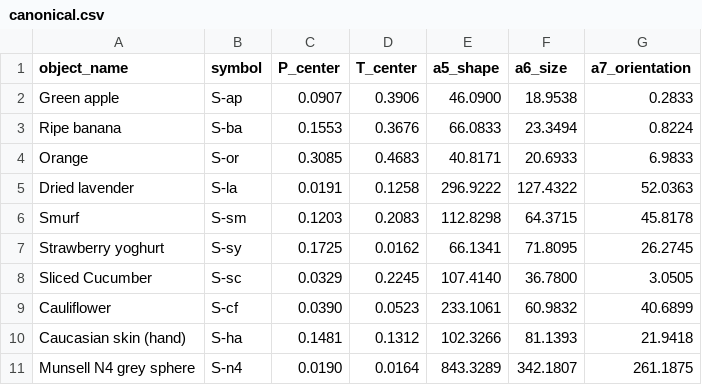
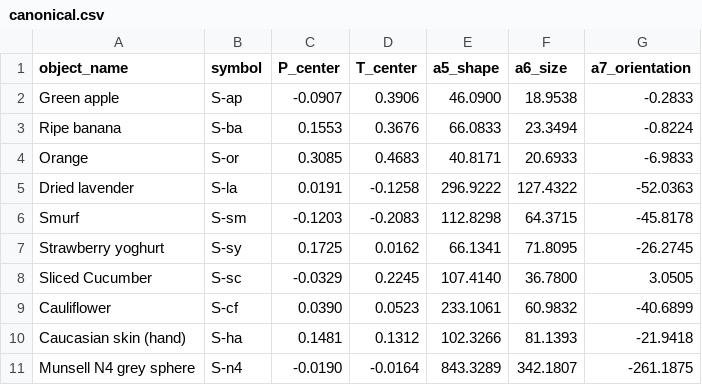
Before and after one commit to Grkmyldz148/color-perception-datasets, a CSV file: datasets/smet_2010_memory_colors/canonical.csv, drawn as a sheet.

Commit message:
Level-1 verification complete: every dataset digit-checked against primary sources
Second deep-verification wave (4 parallel checks: W-S book at 800 DPI,
colour-science/CVRL references, open-access papers, distribution archives).
All 43 datasets now verified at digit level or byte level. Repairs:

- smet_2010: 16 of 50 values had the WRONG SIGN — the publisher PDF encodes
  minus as private-use glyph U+F02D, silently dropped by text extraction
  (the Smurf sat on the yellow side). Restored from the PDF, cross-checked
  50/50 against Smet's own luxpy mcri.py.
- alder1982: UPSTREAM bug (coloria-dev) — raw table4 'D65' rows 43-81 are
  byte-identical duplicates of the entire Illuminant-A table. Canonical now
  carries the true 81 unique ellipses (42 D65 + 39 A, matching the paper's
  own abstract); the old file double-weighted A and mislabeled it D65.
- sanders_wyszecki_1964: 7 printed rows were MISSING (487/2-5, 492B/6-8) —
  recovered from Table 1(5.8.1) at 800 DPI; now the full 95 stimuli the book
  states. 450/4 y10: book prints 0.277 but breaks the series' monotone
  progression — kept 0.227, flagged as probable book typo.
- wyszecki_1967: tile 9 observer_group A -> AB (book prints a double
  asterisk; text confirms exactly 3 overlap tiles: 5, 9, 43).
- zhang meta: BT.2020 coverage settled = 93.3% (67.91% was a chromaticity-
  AREA fraction, a quantity mixup). cherepkova meta: source itself has 499
  images, Zenodo zip bit-identical — earlier note corrected.

Verified clean this wave: breneman (160/160 vs colour-science), CVRL cone
fundamentals (byte-identical), TM-30 CES (39,699 values exact), munsell
(2734/2734), corresponding_colours (746/746 to rounding), koenderink
(35/35 vs paper PDF), fairchild_chen, spcd (byte-identical to CD-Flow),
klabes (byte-identical to TU Darmstadt), lu_2023, manalansan, xkcd
(byte-identical to xkcd.com), fairchild_johnson, natural_objects
(byte-faithful to figshare), lutchi (99/100 byte-identical, 1 empty both
sides). luo_rigg verified vs provenance only (original 1986 paper paywalled).

```diff
--- a/datasets/smet_2010_memory_colors/canonical.csv
+++ b/datasets/smet_2010_memory_colors/canonical.csv
@@ -1,11 +1,11 @@
 object_name,symbol,P_center,T_center,a5_shape,a6_size,a7_orientation
-Green apple,S-ap,0.0907,0.3906,46.0900,18.9538,0.2833
-Ripe banana,S-ba,0.1553,0.3676,66.0833,23.3494,0.8224
-Orange,S-or,0.3085,0.4683,40.8171,20.6933,6.9833
-Dried lavender,S-la,0.0191,0.1258,296.9222,127.4322,52.0363
-Smurf,S-sm,0.1203,0.2083,112.8298,64.3715,45.8178
-Strawberry yoghurt,S-sy,0.1725,0.0162,66.1341,71.8095,26.2745
-Sliced Cucumber,S-sc,0.0329,0.2245,107.4140,36.7800,3.0505
-Cauliflower,S-cf,0.0390,0.0523,233.1061,60.9832,40.6899
-Caucasian skin (hand),S-ha,0.1481,0.1312,102.3266,81.1393,21.9418
-Munsell N4 grey sphere,S-n4,0.0190,0.0164,843.3289,342.1807,261.1875
+Green apple,S-ap,-0.0907,0.3906,46.0900,18.9538,-0.2833
+Ripe banana,S-ba,0.1553,0.3676,66.0833,23.3494,-0.8224
+Orange,S-or,0.3085,0.4683,40.8171,20.6933,-6.9833
+Dried lavender,S-la,0.0191,-0.1258,296.9222,127.4322,-52.0363
+Smurf,S-sm,-0.1203,-0.2083,112.8298,64.3715,-45.8178
+Strawberry yoghurt,S-sy,0.1725,0.0162,66.1341,71.8095,-26.2745
+Sliced Cucumber,S-sc,-0.0329,0.2245,107.4140,36.7800,3.0505
+Cauliflower,S-cf,0.0390,0.0523,233.1061,60.9832,-40.6899
+Caucasian skin (hand),S-ha,0.1481,0.1312,102.3266,81.1393,-21.9418
+Munsell N4 grey sphere,S-n4,-0.0190,-0.0164,843.3289,342.1807,-261.1875
```
Also changed, not shown: datasets/alder1982/canonical.csv, datasets/sanders_wyszecki_1964_HK/canonical.csv, 7 other files.
